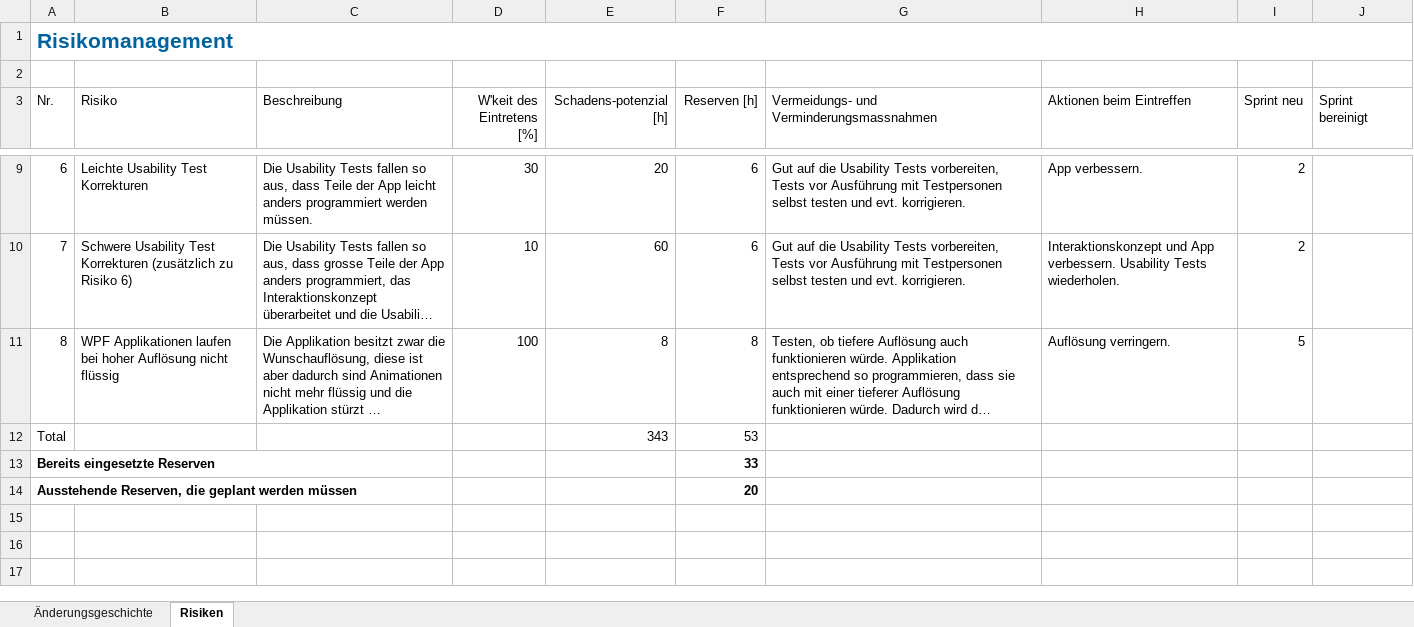
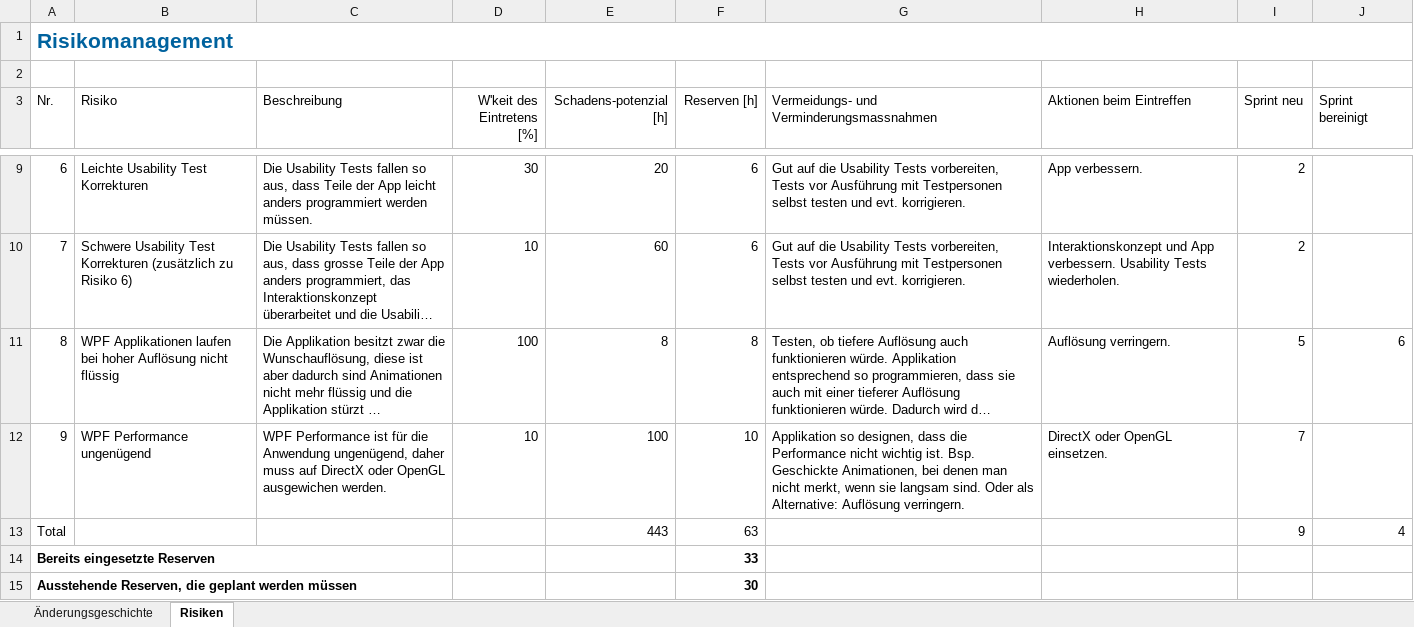
Before and after one commit to lukaselmer/hsr-bachelor-thesis-videowall, an Excel workbook: doc/Bericht/05_Technischer Bericht/02_Projektmanagement/Risikomanagement.xlsx, sheet Risiken, drawn as a sheet; only a part is shown, gaps mark what is left out; long unchanged cells end in …; values as stored, in another font and other column widths than the file's, no borders; table styles not drawn; removed rows and columns are numbered as before the commit, all else as after; the diff names each change by its address in the sheet, - before the commit and + after, or states it on an @@ line.

Commit message:
refs #687
Former-commit-id: 1afab874e2b067eaa88dd33428a32ade69a40ae8

```diff
--- a/doc/Bericht/05_Technischer Bericht/02_Projektmanagement/Risikomanagement.xlsx (sheet Risiken)
+++ b/doc/Bericht/05_Technischer Bericht/02_Projektmanagement/Risikomanagement.xlsx (sheet Risiken)
-J11 (Sprint bereinigt): (empty)
+J11 (Sprint bereinigt): 6
-row 12: Total |  |  |  | 343 | 53
+row 12: 9 | WPF Performance ungenügend | WPF Performance ist für die Anwendung ungenügend, daher muss auf DirectX oder OpenGL ausgewichen werden. | 10 | 100 | 10 | Applikation so designen, dass die Performance nicht wichtig ist. Bsp. Geschickte Animationen, bei denen man nicht merkt, wenn sie langsam sind. Oder als Alternative: Auflösung verringern. | DirectX oder OpenGL einsetzen. | 7
+row 13: Total |  |  |  | 443 | 63 |  |  | 9 | 4
-F15 (Reserven [h]): 20
+F15 (Reserven [h]): 30
```
Also changed, not shown: sheet Änderungsgeschichte.
